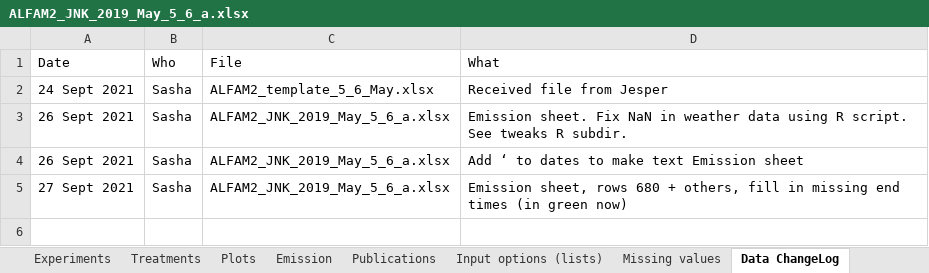
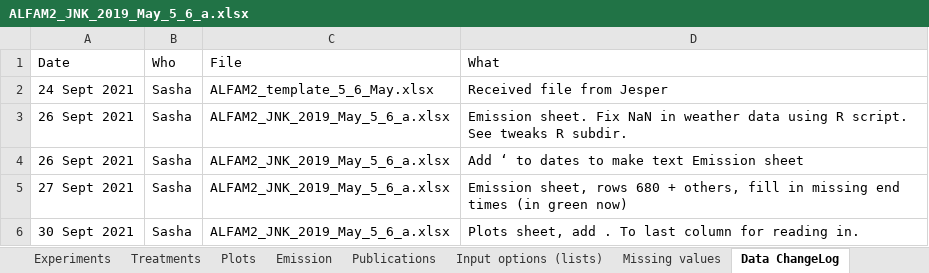
Before and after one commit to AU-BCE-EE/ALFAM2-data, an Excel workbook: data - submitted/03/AU/ALFAM2_JNK_2019_May_5_6_a.xlsx, sheet Data ChangeLog, drawn as a sheet; values as stored, in another font and other column widths than the file's, no borders; the diff names each change by its address in the sheet, - before the commit and + after, or states it on an @@ line.

```diff
--- a/data - submitted/03/AU/ALFAM2_JNK_2019_May_5_6_a.xlsx (sheet Data ChangeLog)
+++ b/data - submitted/03/AU/ALFAM2_JNK_2019_May_5_6_a.xlsx (sheet Data ChangeLog)
+row 6: 30 Sept 2021 | Sasha | ALFAM2_JNK_2019_May_5_6_a.xlsx | Plots sheet, add . To last column for reading in.
```
Also changed, not shown: sheet Plots, data - submitted/03/AU/ALFAM2_JNK_2019_Aug_5_5_b.xlsx, data - submitted/03/AU/ALFAM2_template_5_2_210925_JP_18ABC.xlsx, 5 other files.
